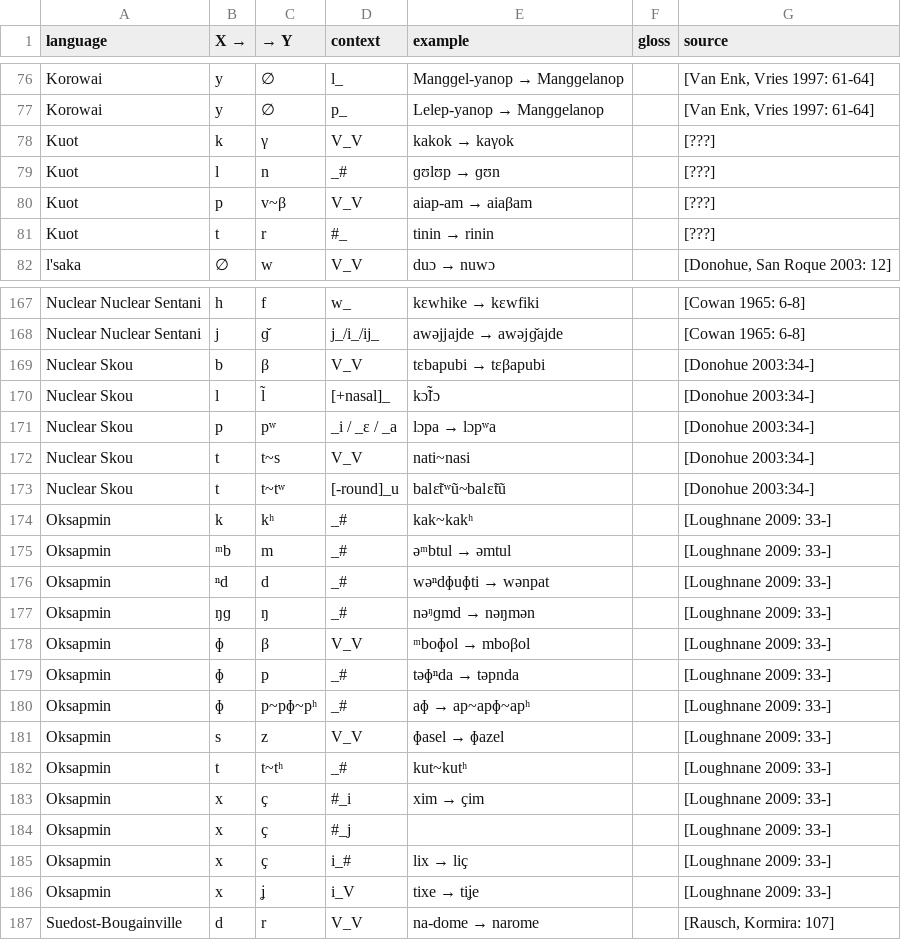
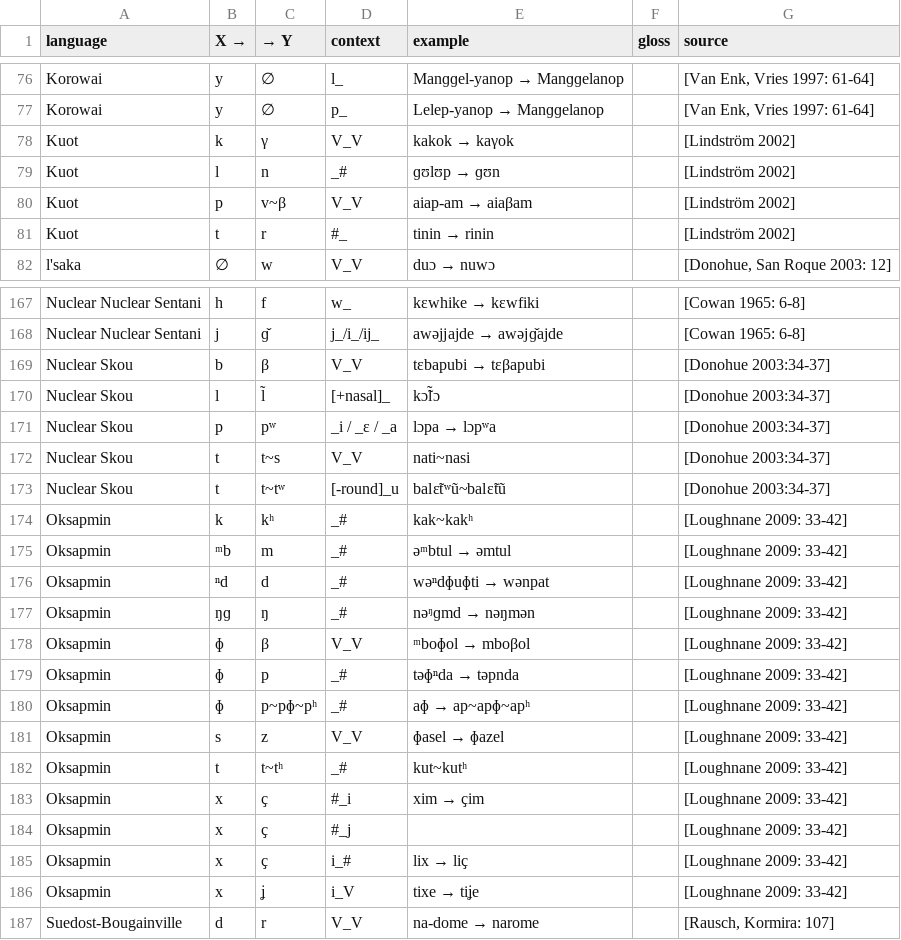
Before and after one commit to agricolamz/wcad, a CSV file: database.csv, drawn as a sheet; only a part is shown, gaps mark what is left out.

Commit message:
Asya data corrected

```diff
--- a/database.csv
+++ b/database.csv
@@ -77,6 +77,6 @@ Korowai	y	∅	l_	Manɡɡel-yanop → Manɡɡelanop		[Van Enk, Vries 1997: 61-64]
 Korowai	y	∅	p_	Lelep-yanop → Manɡɡelanop		[Van Enk, Vries 1997: 61-64]
-Kuot	k	γ	V_V	kakok → kaγok		[???]
-Kuot	l	n	_#	ɡʊlʊp → ɡʊn		[???]
-Kuot	p	v~β	V_V	aiap-am → aiaβam		[???]
-Kuot	t	r	#_	tinin → rinin		[???]
+Kuot	k	γ	V_V	kakok → kaγok		[Lindström 2002]
+Kuot	l	n	_#	ɡʊlʊp → ɡʊn		[Lindström 2002]
+Kuot	p	v~β	V_V	aiap-am → aiaβam		[Lindström 2002]
+Kuot	t	r	#_	tinin → rinin		[Lindström 2002]
 l'saka	∅	w	V_V	duɔ → nuwɔ		[Donohue, San Roque 2003: 12]
@@ -168,20 +168,20 @@ Nuclear Nuclear Sentani	h	f	w_	kɛwhike → kɛwfiki		[Cowan 1965: 6-8]
 Nuclear Nuclear Sentani	j	ɡ̌	j_/i_/ij_	awəjjajde → awəjɡ̌ajde		[Cowan 1965: 6-8]
-Nuclear Skou	b	β	V_V	tɛbapubi → tɛβapubi		[Donohue 2003:34-]
-Nuclear Skou	l	l̃ 	[+nasal]_	kɔ̃l̃ɔ		[Donohue 2003:34-]
-Nuclear Skou	p	pʷ	_i / _ɛ / _a	lɔpa → lɔpʷa		[Donohue 2003:34-]
-Nuclear Skou	t	t~s	V_V	nati~nasi		[Donohue 2003:34-]
-Nuclear Skou	t	t~tʷ	[-round]_u	balɛ̃tʷũ~balɛ̃tũ		[Donohue 2003:34-]
-Oksapmin	k	kʰ	_#	kak~kakʰ		[Loughnane 2009: 33-]
-Oksapmin	ᵐb	m	_#	əᵐbtul → əmtul		[Loughnane 2009: 33-]
-Oksapmin	ⁿd	d	_#	wəⁿdɸuɸti → wənpat		[Loughnane 2009: 33-]
-Oksapmin	ŋɡ	ŋ	_#	nəᵑɡmd → nəŋmən		[Loughnane 2009: 33-]
-Oksapmin	ɸ	β	V_V	ᵐboɸol → mboβol		[Loughnane 2009: 33-]
-Oksapmin	ɸ	p	_#	təɸⁿda → təpnda		[Loughnane 2009: 33-]
-Oksapmin	ɸ	p~pɸ~pʰ	_#	aɸ → ap~apɸ~apʰ		[Loughnane 2009: 33-]
-Oksapmin	s	z	V_V	ɸasel → ɸazel		[Loughnane 2009: 33-]
-Oksapmin	t	t~tʰ	_#	kut~kutʰ		[Loughnane 2009: 33-]
-Oksapmin	x	ҫ	#_i	xim → ҫim		[Loughnane 2009: 33-]
-Oksapmin	x	ҫ	#_j			[Loughnane 2009: 33-]
-Oksapmin	x	ҫ	i_#	lix → liҫ		[Loughnane 2009: 33-]
-Oksapmin	x	ʝ	i_V	tixe → tiʝe		[Loughnane 2009: 33-]
+Nuclear Skou	b	β	V_V	tɛbapubi → tɛβapubi		[Donohue 2003:34-37]
+Nuclear Skou	l	l̃ 	[+nasal]_	kɔ̃l̃ɔ		[Donohue 2003:34-37]
+Nuclear Skou	p	pʷ	_i / _ɛ / _a	lɔpa → lɔpʷa		[Donohue 2003:34-37]
+Nuclear Skou	t	t~s	V_V	nati~nasi		[Donohue 2003:34-37]
+Nuclear Skou	t	t~tʷ	[-round]_u	balɛ̃tʷũ~balɛ̃tũ		[Donohue 2003:34-37]
+Oksapmin	k	kʰ	_#	kak~kakʰ		[Loughnane 2009: 33-42]
+Oksapmin	ᵐb	m	_#	əᵐbtul → əmtul		[Loughnane 2009: 33-42]
+Oksapmin	ⁿd	d	_#	wəⁿdɸuɸti → wənpat		[Loughnane 2009: 33-42]
+Oksapmin	ŋɡ	ŋ	_#	nəᵑɡmd → nəŋmən		[Loughnane 2009: 33-42]
+Oksapmin	ɸ	β	V_V	ᵐboɸol → mboβol		[Loughnane 2009: 33-42]
+Oksapmin	ɸ	p	_#	təɸⁿda → təpnda		[Loughnane 2009: 33-42]
+Oksapmin	ɸ	p~pɸ~pʰ	_#	aɸ → ap~apɸ~apʰ		[Loughnane 2009: 33-42]
+Oksapmin	s	z	V_V	ɸasel → ɸazel		[Loughnane 2009: 33-42]
+Oksapmin	t	t~tʰ	_#	kut~kutʰ		[Loughnane 2009: 33-42]
+Oksapmin	x	ҫ	#_i	xim → ҫim		[Loughnane 2009: 33-42]
+Oksapmin	x	ҫ	#_j			[Loughnane 2009: 33-42]
+Oksapmin	x	ҫ	i_#	lix → liҫ		[Loughnane 2009: 33-42]
+Oksapmin	x	ʝ	i_V	tixe → tiʝe		[Loughnane 2009: 33-42]
 Suedost-Bougainville	d	r	V_V	na-dome → narome		[Rausch, Kormira: 107]
```
Also changed, not shown: 1 other file.
